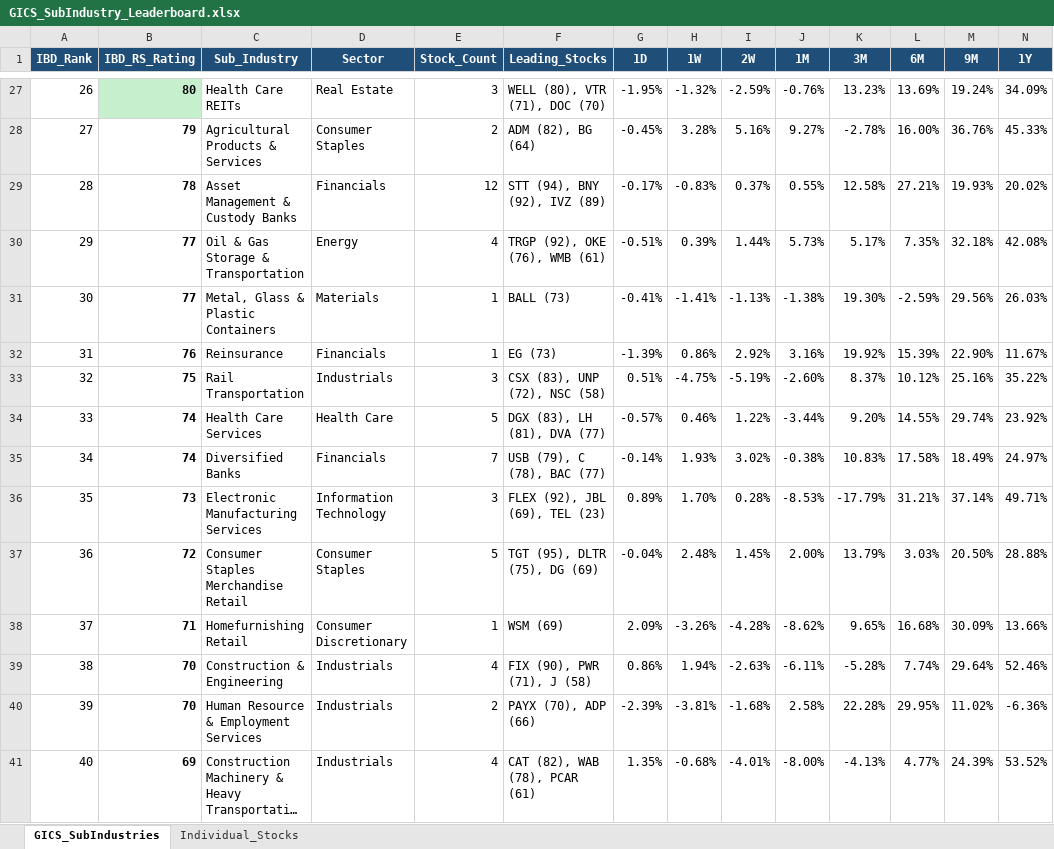
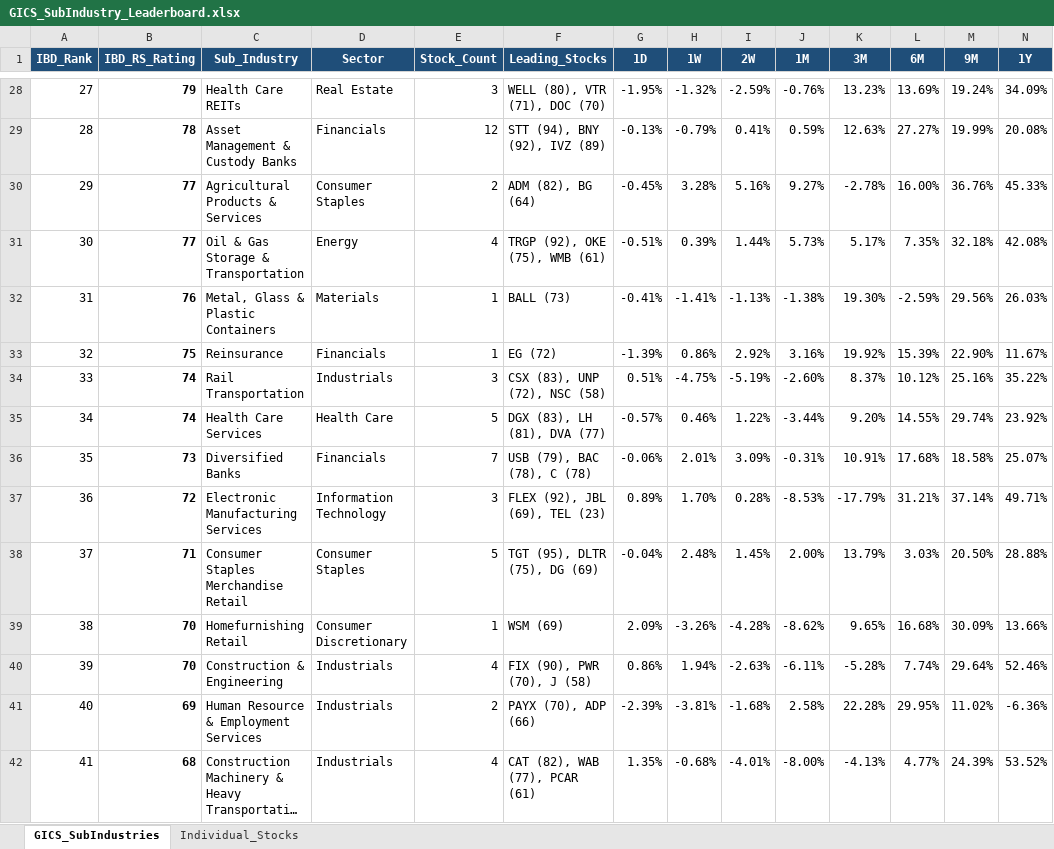
Before and after one commit to Jamesssurfer/GICS-Tracker, an Excel workbook: GICS_SubIndustry_Leaderboard.xlsx, sheet GICS_SubIndustries, drawn as a sheet; only a part is shown, gaps mark what is left out; long unchanged cells end in …; values as stored, in another font and other column widths than the file's, no borders; removed rows and columns are numbered as before the commit, all else as after; rows hold the shown columns only; the diff covers the shown part only; the diff names each change by its address in the sheet, - before the commit and + after, or states it on an @@ line.

```diff
--- a/GICS_SubIndustry_Leaderboard.xlsx (sheet GICS_SubIndustries)
+++ b/GICS_SubIndustry_Leaderboard.xlsx (sheet GICS_SubIndustries)
-A28 (IBD_Rank): 26
+A28 (IBD_Rank): 27
-B28 (IBD_RS_Rating): 80
+B28 (IBD_RS_Rating): 79
-B28 fill: #C6EFCE
+B28 fill: none
+row 29: 28 | 78 | Asset Management & Custody Banks | Financials | 12 | STT (94), BNY (92), IVZ (89) | -0.13% | -0.79% | 0.41% | 0.59% | 12.63% | 27.27% | 19.99% | 20.08%
-A30 (IBD_Rank): 27
+A30 (IBD_Rank): 29
-B30 (IBD_RS_Rating): 79
+B30 (IBD_RS_Rating): 77
-row 29: 28 | 78 | Asset Management & Custody Banks | Financials | 12 | STT (94), BNY (92), IVZ (89) | -0.17% | -0.83% | 0.37% | 0.55% | 12.58% | 27.21% | 19.93% | 20.02%
-A31 (IBD_Rank): 29
+A31 (IBD_Rank): 30
-F31 (Leading_Stocks): TRGP (92), OKE (76), WMB (61)
+F31 (Leading_Stocks): TRGP (92), OKE (75), WMB (61)
-A32 (IBD_Rank): 30
+A32 (IBD_Rank): 31
-B32 (IBD_RS_Rating): 77
+B32 (IBD_RS_Rating): 76
-A33 (IBD_Rank): 31
+A33 (IBD_Rank): 32
-B33 (IBD_RS_Rating): 76
+B33 (IBD_RS_Rating): 75
-F33 (Leading_Stocks): EG (73)
+F33 (Leading_Stocks): EG (72)
-A34 (IBD_Rank): 32
+A34 (IBD_Rank): 33
-B34 (IBD_RS_Rating): 75
+B34 (IBD_RS_Rating): 74
-A35 (IBD_Rank): 33
+A35 (IBD_Rank): 34
-row 35: 34 | 74 | Diversified Banks | Financials | 7 | USB (79), C (78), BAC (77) | -0.14% | 1.93% | 3.02% | -0.38% | 10.83% | 17.58% | 18.49% | 24.97%
+row 36: 35 | 73 | Diversified Banks | Financials | 7 | USB (79), BAC (78), C (78) | -0.06% | 2.01% | 3.09% | -0.31% | 10.91% | 17.68% | 18.58% | 25.07%
-A37 (IBD_Rank): 35
+A37 (IBD_Rank): 36
-B37 (IBD_RS_Rating): 73
+B37 (IBD_RS_Rating): 72
-A38 (IBD_Rank): 36
+A38 (IBD_Rank): 37
-B38 (IBD_RS_Rating): 72
+B38 (IBD_RS_Rating): 71
-A39 (IBD_Rank): 37
+A39 (IBD_Rank): 38
-B39 (IBD_RS_Rating): 71
+B39 (IBD_RS_Rating): 70
-A40 (IBD_Rank): 38
+A40 (IBD_Rank): 39
-F40 (Leading_Stocks): FIX (90), PWR (71), J (58)
+F40 (Leading_Stocks): FIX (90), PWR (70), J (58)
-A41 (IBD_Rank): 39
+A41 (IBD_Rank): 40
-B41 (IBD_RS_Rating): 70
+B41 (IBD_RS_Rating): 69
-A42 (IBD_Rank): 40
+A42 (IBD_Rank): 41
-B42 (IBD_RS_Rating): 69
+B42 (IBD_RS_Rating): 68
-F42 (Leading_Stocks): CAT (82), WAB (78), PCAR (61)
+F42 (Leading_Stocks): CAT (82), WAB (77), PCAR (61)
```
Also changed, not shown: 8 added rows, 8 removed rows and 210 edited cells elsewhere in this sheet, sheet Individual_Stocks.
